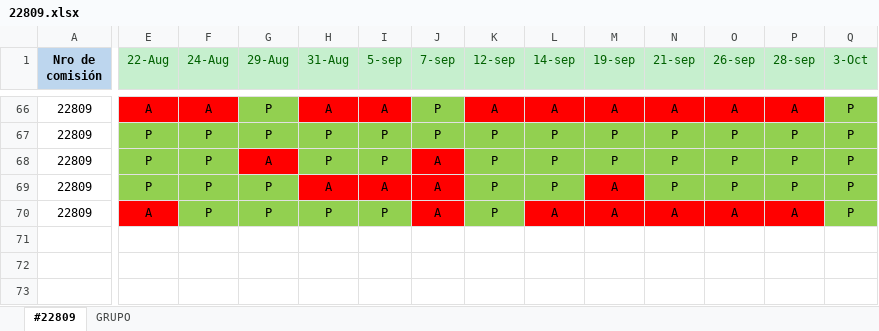
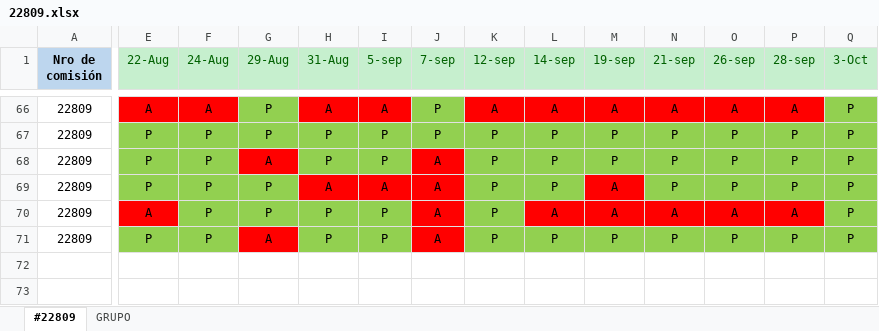
Before and after one commit to DevJumpProf/comision22809, an Excel workbook: 22809.xlsx, sheet #22809, drawn as a sheet; only a part is shown, gaps mark what is left out; values as stored, in another font and other column widths than the file's, no borders; rows hold the shown columns only; the diff covers the shown part only; the diff names each change by its address in the sheet, - before the commit and + after, or states it on an @@ line.

Commit message:
proyecto

```diff
--- a/22809.xlsx (sheet #22809)
+++ b/22809.xlsx (sheet #22809)
-row 71: (empty)
+row 71: 22809 | P | P | A | P | P | A | P | P | P | P | P | P | P
-E71:F71 fill: none
+E71:F71 fill: #92D050
-G71 fill: none
+G71 fill: #FF0000
-H71:I71 fill: none
+H71:I71 fill: #92D050
-J71 fill: none
+J71 fill: #FF0000
-K71:Q71 fill: none
+K71:Q71 fill: #92D050
```
Also changed, not shown: cell formats elsewhere in this sheet, sheet GRUPO.
